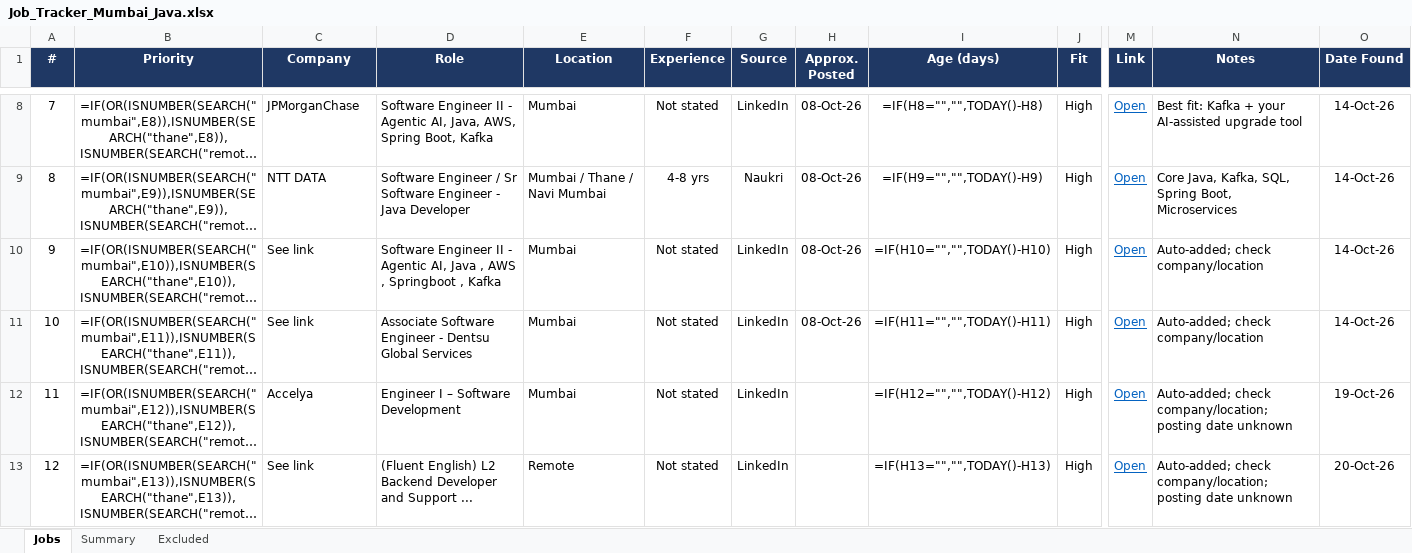
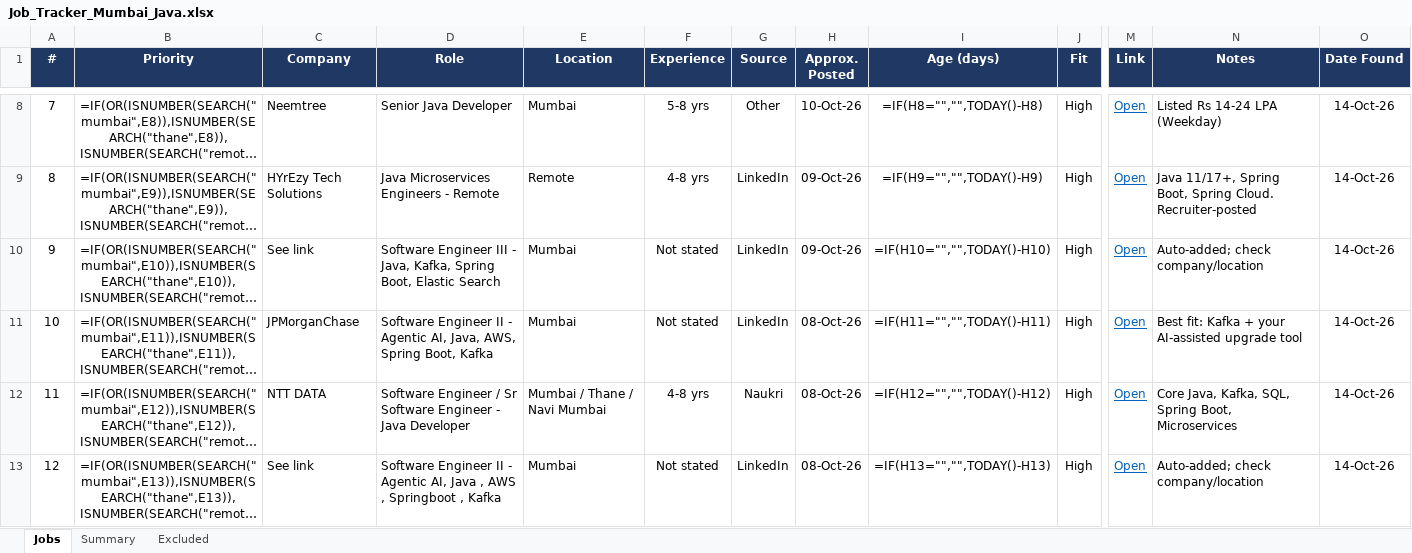
Before and after one commit to Pgv03/job-refresh, an Excel workbook: Job_Tracker_Mumbai_Java.xlsx, sheet Jobs, drawn as a sheet; only a part is shown, gaps mark what is left out; long unchanged cells end in …; values as stored, in another font and other column widths than the file's, no borders; formulas without a stored value are shown as written; conditional formats not drawn; the diff covers the shown part only; the diff names each change by its address in the sheet, - before the commit and + after, or states it on an @@ line.

```diff
--- a/Job_Tracker_Mumbai_Java.xlsx (sheet Jobs)
+++ b/Job_Tracker_Mumbai_Java.xlsx (sheet Jobs)
-C8 (Company): JPMorganChase
+C8 (Company): Neemtree
-D8 (Role): Software Engineer II - Agentic AI, Java, AWS, Spring Boot, Kafka
+D8 (Role): Senior Java Developer
-F8 (Experience): Not stated
+F8 (Experience): 5-8 yrs
-G8 (Source): LinkedIn
+G8 (Source): Other
-H8 (Approx. Posted): 08-Oct-26
+H8 (Approx. Posted): 10-Oct-26
-N8 (Notes): Best fit: Kafka + your AI-assisted upgrade tool
+N8 (Notes): Listed Rs 14-24 LPA (Weekday)
-C9 (Company): NTT DATA
+C9 (Company): HYrEzy Tech Solutions
-D9 (Role): Software Engineer / Sr Software Engineer - Java Developer
+D9 (Role): Java Microservices Engineers - Remote
-E9 (Location): Mumbai / Thane / Navi Mumbai
+E9 (Location): Remote
-G9 (Source): Naukri
+G9 (Source): LinkedIn
-H9:H10 (Approx. Posted): 08-Oct-26
+H9:H10 (Approx. Posted): 09-Oct-26
-N9 (Notes): Core Java, Kafka, SQL, Spring Boot, Microservices
+N9 (Notes): Java 11/17+, Spring Boot, Spring Cloud. Recruiter-posted
-D10 (Role): Software Engineer II - Agentic AI, Java , AWS , Springboot , Kafka
+D10 (Role): Software Engineer III - Java, Kafka, Spring Boot, Elastic Search
-C11 (Company): See link
+C11 (Company): JPMorganChase
-D11 (Role): Associate Software Engineer - Dentsu Global Services
+D11 (Role): Software Engineer II - Agentic AI, Java, AWS, Spring Boot, Kafka
-N11 (Notes): Auto-added; check company/location
+N11 (Notes): Best fit: Kafka + your AI-assisted upgrade tool
-C12 (Company): Accelya
+C12 (Company): NTT DATA
-D12 (Role): Engineer I – Software Development
+D12 (Role): Software Engineer / Sr Software Engineer - Java Developer
-E12 (Location): Mumbai
+E12 (Location): Mumbai / Thane / Navi Mumbai
-F12 (Experience): Not stated
+F12 (Experience): 4-8 yrs
-G12 (Source): LinkedIn
+G12 (Source): Naukri
-H12:H13 (Approx. Posted): (empty)
+H12:H13 (Approx. Posted): 08-Oct-26
-N12 (Notes): Auto-added; check company/location; posting date unknown
+N12 (Notes): Core Java, Kafka, SQL, Spring Boot, Microservices
-O12 (Date Found): 19-Oct-26
+O12 (Date Found): 14-Oct-26
-D13 (Role): (Fluent English) L2 Backend Developer and Support ...
+D13 (Role): Software Engineer II - Agentic AI, Java , AWS , Springboot , Kafka
-E13 (Location): Remote
+E13 (Location): Mumbai
-N13 (Notes): Auto-added; check company/location; posting date unknown
+N13 (Notes): Auto-added; check company/location
-O13 (Date Found): 20-Oct-26
+O13 (Date Found): 14-Oct-26
```
Also changed, not shown: 33 added rows and 1452 edited cells elsewhere in this sheet, sheet Summary.
